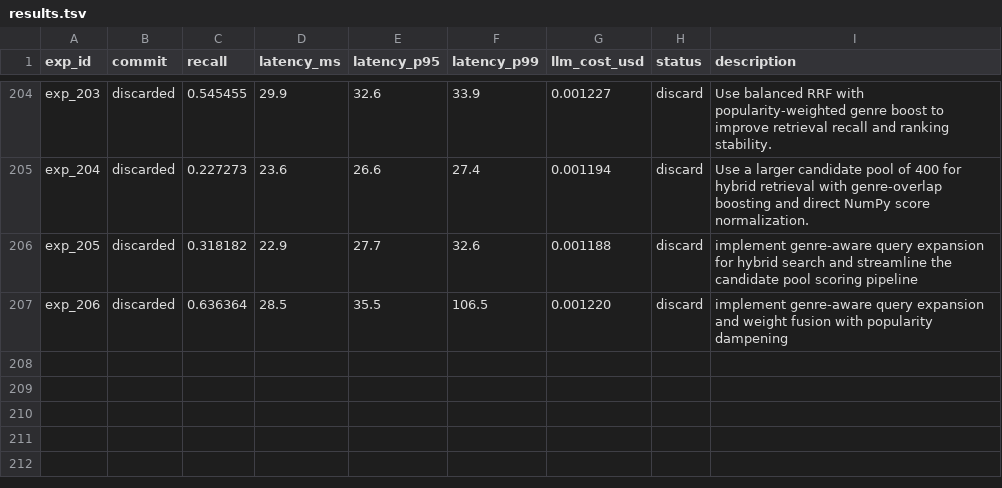
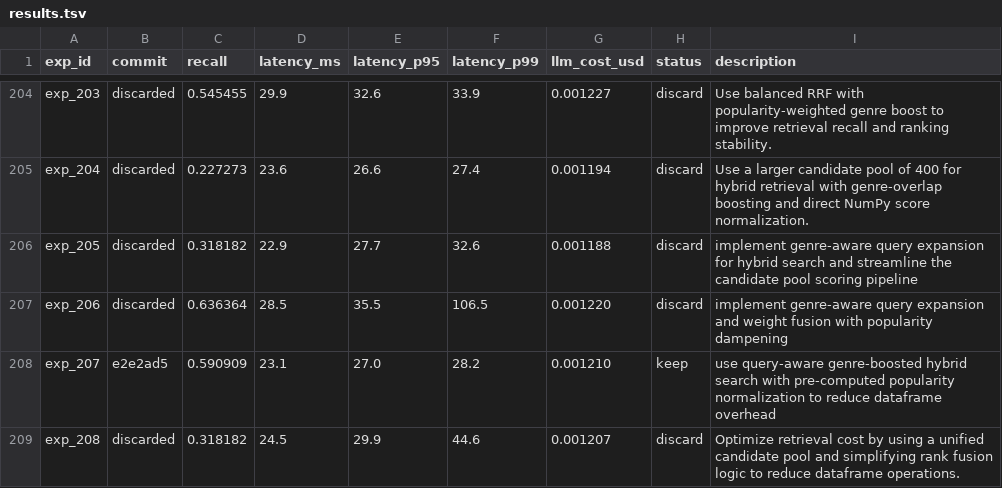
Before and after one commit to a-j-i-n-k-y-a/autoresearch-search, a TSV file: results.tsv, drawn as a sheet; only a part is shown, gaps mark what is left out.

```diff
--- a/results.tsv
+++ b/results.tsv
@@ -207 +207,3 @@ exp_205	discarded	0.318182	22.9	27.7	32.6	0.001188	discard	implement genre-aware
 exp_206	discarded	0.636364	28.5	35.5	106.5	0.001220	discard	implement genre-aware query expansion and weight fusion with popularity dampening
+exp_207	e2e2ad5	0.590909	23.1	27.0	28.2	0.001210	keep	use query-aware genre-boosted hybrid search with pre-computed popularity normalization to reduce dataframe overhead
+exp_208	discarded	0.318182	24.5	29.9	44.6	0.001207	discard	Optimize retrieval cost by using a unified candidate pool and simplifying rank fusion logic to reduce dataframe operations.
```
Also changed, not shown: 6 other files.
